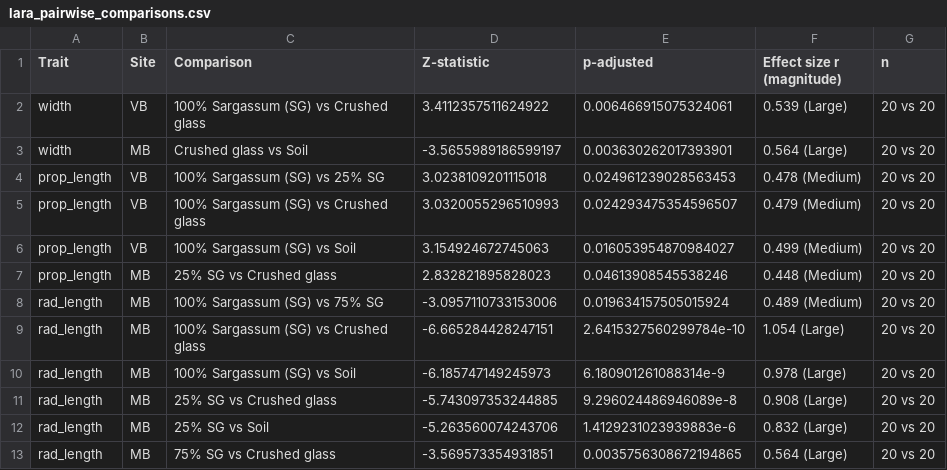
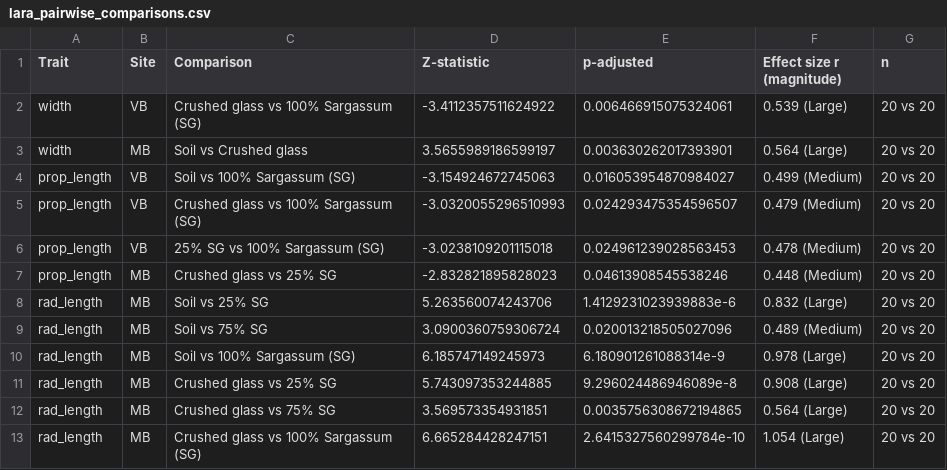
Before and after one commit to saraianh/SargMangs, a CSV file: TempMarkdowns/intake_outputs/lara_pairwise_comparisons.csv, drawn as a sheet; only a part is shown; the diff covers the shown part only.

```diff
--- a/TempMarkdowns/intake_outputs/lara_pairwise_comparisons.csv
+++ b/TempMarkdowns/intake_outputs/lara_pairwise_comparisons.csv
@@ -1,13 +1,13 @@
 Trait,Site,Comparison,Z-statistic,p-adjusted,Effect size r (magnitude),n
-width,VB,100% Sargassum (SG) vs Crushed glass,3.4112357511624922,0.006466915075324061,0.539 (Large),20 vs 20
-width,MB,Crushed glass vs Soil,-3.5655989186599197,0.003630262017393901,0.564 (Large),20 vs 20
-prop_length,VB,100% Sargassum (SG) vs 25% SG,3.0238109201115018,0.024961239028563453,0.478 (Medium),20 vs 20
-prop_length,VB,100% Sargassum (SG) vs Crushed glass,3.0320055296510993,0.024293475354596507,0.479 (Medium),20 vs 20
-prop_length,VB,100% Sargassum (SG) vs Soil,3.154924672745063,0.016053954870984027,0.499 (Medium),20 vs 20
-prop_length,MB,25% SG vs Crushed glass,2.832821895828023,0.04613908545538246,0.448 (Medium),20 vs 20
-rad_length,MB,100% Sargassum (SG) vs 75% SG,-3.0957110733153006,0.019634157505015924,0.489 (Medium),20 vs 20
-rad_length,MB,100% Sargassum (SG) vs Crushed glass,-6.665284428247151,2.6415327560299784e-10,1.054 (Large),20 vs 20
-rad_length,MB,100% Sargassum (SG) vs Soil,-6.185747149245973,6.180901261088314e-9,0.978 (Large),20 vs 20
-rad_length,MB,25% SG vs Crushed glass,-5.743097353244885,9.296024486946089e-8,0.908 (Large),20 vs 20
-rad_length,MB,25% SG vs Soil,-5.263560074243706,1.4129231023939883e-6,0.832 (Large),20 vs 20
-rad_length,MB,75% SG vs Crushed glass,-3.569573354931851,0.0035756308672194865,0.564 (Large),20 vs 20
+width,VB,Crushed glass vs 100% Sargassum (SG),-3.4112357511624922,0.006466915075324061,0.539 (Large),20 vs 20
+width,MB,Soil vs Crushed glass,3.5655989186599197,0.003630262017393901,0.564 (Large),20 vs 20
+prop_length,VB,Soil vs 100% Sargassum (SG),-3.154924672745063,0.016053954870984027,0.499 (Medium),20 vs 20
+prop_length,VB,Crushed glass vs 100% Sargassum (SG),-3.0320055296510993,0.024293475354596507,0.479 (Medium),20 vs 20
+prop_length,VB,25% SG vs 100% Sargassum (SG),-3.0238109201115018,0.024961239028563453,0.478 (Medium),20 vs 20
+prop_length,MB,Crushed glass vs 25% SG,-2.832821895828023,0.04613908545538246,0.448 (Medium),20 vs 20
+rad_length,MB,Soil vs 25% SG,5.263560074243706,1.4129231023939883e-6,0.832 (Large),20 vs 20
+rad_length,MB,Soil vs 75% SG,3.0900360759306724,0.020013218505027096,0.489 (Medium),20 vs 20
+rad_length,MB,Soil vs 100% Sargassum (SG),6.185747149245973,6.180901261088314e-9,0.978 (Large),20 vs 20
+rad_length,MB,Crushed glass vs 25% SG,5.743097353244885,9.296024486946089e-8,0.908 (Large),20 vs 20
+rad_length,MB,Crushed glass vs 75% SG,3.569573354931851,0.0035756308672194865,0.564 (Large),20 vs 20
+rad_length,MB,Crushed glass vs 100% Sargassum (SG),6.665284428247151,2.6415327560299784e-10,1.054 (Large),20 vs 20
```
Also changed, not shown: 3 added rows, 3 removed rows and 38 edited cells elsewhere in this file, Data/LARA_IntakeData.csv, Data/RHMA_IntakeData.csv, 6 other files.
